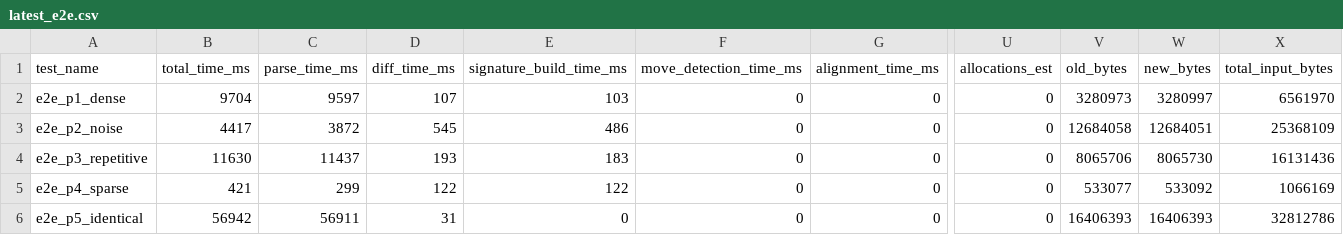
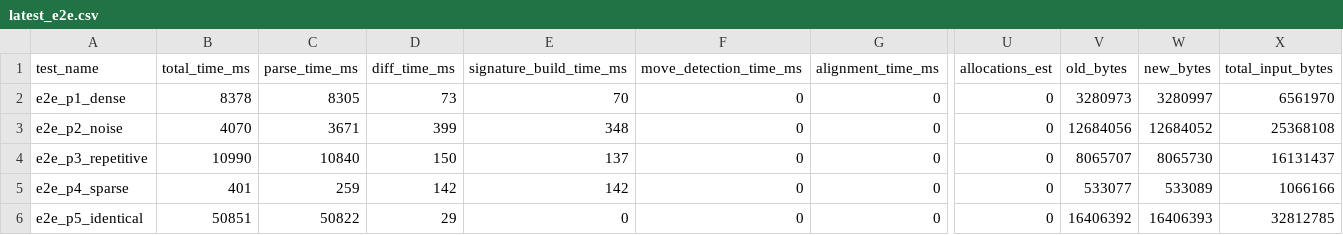
Before and after one commit to dvorakstephen11/tabulensis, a CSV file: benchmarks/latest_e2e.csv, drawn as a sheet; only a part is shown, gaps mark what is left out; the diff names each change by its address in the sheet, - before the commit and + after, or states it on an @@ line.

```diff
--- a/benchmarks/latest_e2e.csv
+++ b/benchmarks/latest_e2e.csv
-B2 (total_time_ms): 9704
+B2 (total_time_ms): 8378
-C2 (parse_time_ms): 9597
+C2 (parse_time_ms): 8305
-D2 (diff_time_ms): 107
+D2 (diff_time_ms): 73
-E2 (signature_build_time_ms): 103
+E2 (signature_build_time_ms): 70
-B3 (total_time_ms): 4417
+B3 (total_time_ms): 4070
-C3 (parse_time_ms): 3872
+C3 (parse_time_ms): 3671
-D3 (diff_time_ms): 545
+D3 (diff_time_ms): 399
-E3 (signature_build_time_ms): 486
+E3 (signature_build_time_ms): 348
-V3 (old_bytes): 12684058
+V3 (old_bytes): 12684056
-W3 (new_bytes): 12684051
+W3 (new_bytes): 12684052
-X3 (total_input_bytes): 25368109
+X3 (total_input_bytes): 25368108
-B4 (total_time_ms): 11630
+B4 (total_time_ms): 10990
-C4 (parse_time_ms): 11437
+C4 (parse_time_ms): 10840
-D4 (diff_time_ms): 193
+D4 (diff_time_ms): 150
-E4 (signature_build_time_ms): 183
+E4 (signature_build_time_ms): 137
-V4 (old_bytes): 8065706
+V4 (old_bytes): 8065707
-X4 (total_input_bytes): 16131436
+X4 (total_input_bytes): 16131437
-B5 (total_time_ms): 421
+B5 (total_time_ms): 401
-C5 (parse_time_ms): 299
+C5 (parse_time_ms): 259
-D5 (diff_time_ms): 122
+D5 (diff_time_ms): 142
-E5 (signature_build_time_ms): 122
+E5 (signature_build_time_ms): 142
-W5 (new_bytes): 533092
+W5 (new_bytes): 533089
-X5 (total_input_bytes): 1066169
+X5 (total_input_bytes): 1066166
-B6 (total_time_ms): 56942
+B6 (total_time_ms): 50851
-C6 (parse_time_ms): 56911
+C6 (parse_time_ms): 50822
-D6 (diff_time_ms): 31
+D6 (diff_time_ms): 29
-V6 (old_bytes): 16406393
+V6 (old_bytes): 16406392
-X6 (total_input_bytes): 32812786
+X6 (total_input_bytes): 32812785
```
Also changed, not shown: 21 other files.
